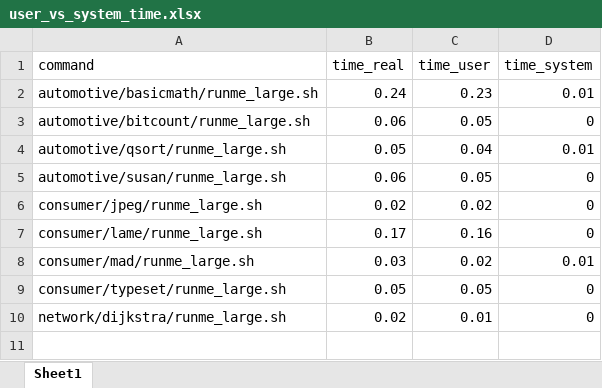
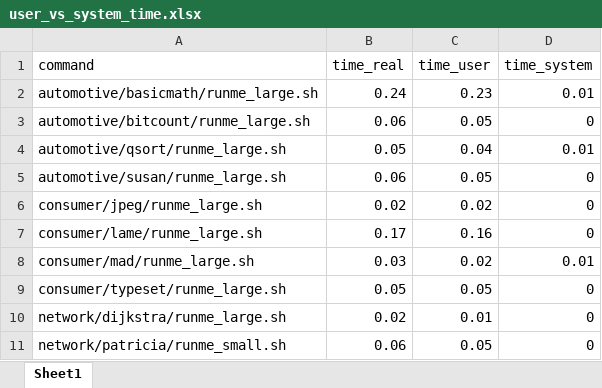
Before and after one commit to ekut-es/mibench, an Excel workbook: results/user_vs_system_time.xlsx, sheet Sheet1, drawn as a sheet; values as stored, in another font and other column widths than the file's, no borders; the diff names each change by its address in the sheet, - before the commit and + after, or states it on an @@ line.

Commit message:
Fixed network/patricia.

```diff
--- a/results/user_vs_system_time.xlsx (sheet Sheet1)
+++ b/results/user_vs_system_time.xlsx (sheet Sheet1)
+row 11: network/patricia/runme_small.sh | 0.06 | 0.05 | 0
```
Also changed, not shown: 4 other files.
